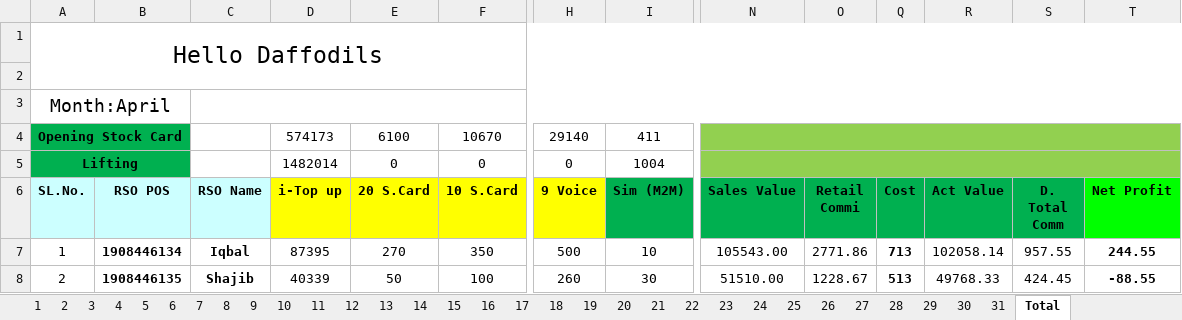
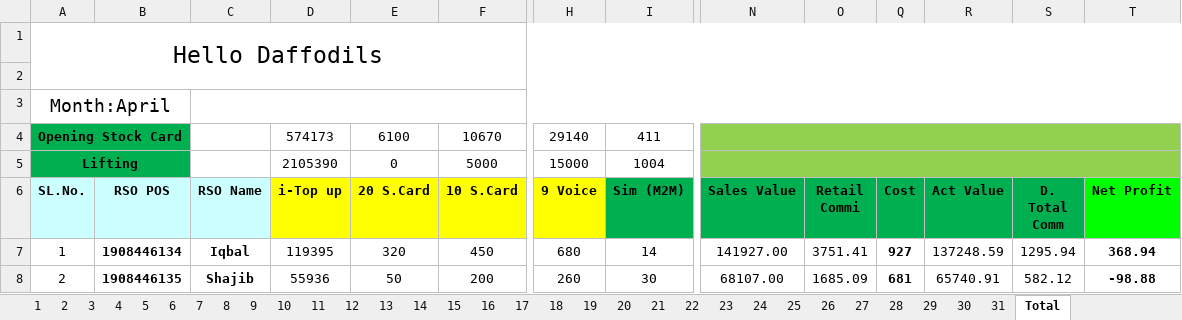
Before and after one commit to aliulkabir/hd, an Excel workbook: April'21/11.04.2021/Daily Sales Info.xlsx, sheet Total, drawn as a sheet; only a part is shown, gaps mark what is left out; values as stored, in another font and other column widths than the file's, no borders; conditional formats not drawn; the diff covers the shown part only; the diff names each change by its address in the sheet, - before the commit and + after, or states it on an @@ line.

```diff
--- a/April'21/11.04.2021/Daily Sales Info.xlsx (sheet Total)
+++ b/April'21/11.04.2021/Daily Sales Info.xlsx (sheet Total)
-D5 (i-Top up): 1482014
+D5 (i-Top up): 2105390
-F5 (10 S.Card): 0
+F5 (10 S.Card): 5000
-H5 (9 Voice): 0
+H5 (9 Voice): 15000
-D7 (i-Top up): 87395
+D7 (i-Top up): 119395
-E7 (20 S.Card): 270
+E7 (20 S.Card): 320
-F7 (10 S.Card): 350
+F7 (10 S.Card): 450
-H7 (9 Voice): 500
+H7 (9 Voice): 680
-I7 (Sim (M2M)): 10
+I7 (Sim (M2M)): 14
-N7 (Sales Value): 105543.00
+N7 (Sales Value): 141927.00
-O7 (Retail Commi): 2771.86
+O7 (Retail Commi): 3751.41
-Q7 (Cost): 713
+Q7 (Cost): 927
-R7 (Act Value): 102058.14
+R7 (Act Value): 137248.59
-S7 (D. Total Comm): 957.55
+S7 (D. Total Comm): 1295.94
-T7 (Net Profit): 244.55
+T7 (Net Profit): 368.94
-D8 (i-Top up): 40339
+D8 (i-Top up): 55936
-F8 (10 S.Card): 100
+F8 (10 S.Card): 200
-N8 (Sales Value): 51510.00
+N8 (Sales Value): 68107.00
-O8 (Retail Commi): 1228.67
+O8 (Retail Commi): 1685.09
-Q8 (Cost): 513
+Q8 (Cost): 681
-R8 (Act Value): 49768.33
+R8 (Act Value): 65740.91
-S8 (D. Total Comm): 424.45
+S8 (D. Total Comm): 582.12
-T8 (Net Profit): -88.55
+T8 (Net Profit): -98.88
```
Also changed, not shown: 195 edited cells elsewhere in this sheet, sheet 11, sheet 10, sheet 8, sheet 31, sheet 30, sheet 26, 19 more sheets, hidden cells, April'21/07.04.2021/Market Due.xlsx, April'21/10.04.2021/Bank Statement.xlsx, 4 other files.
